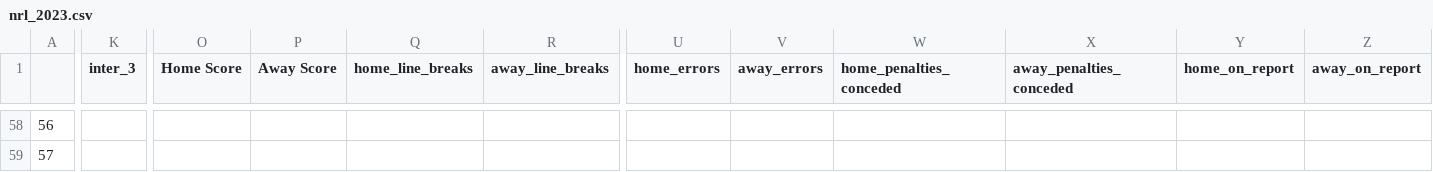
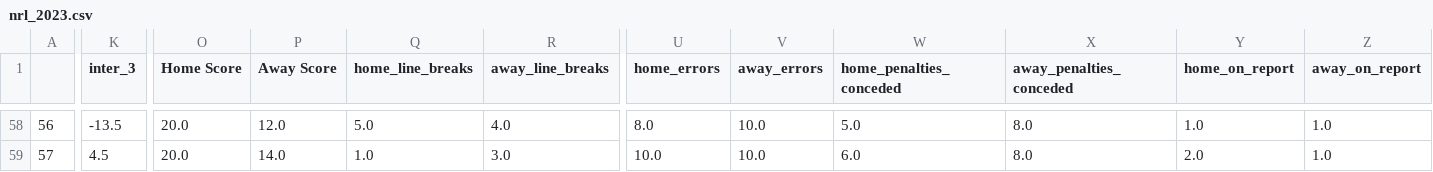
Before and after one commit to ZeNoonan/nrl, a CSV file: nrl_2023.csv, drawn as a sheet; only a part is shown, gaps mark what is left out; the diff covers the shown part only; the diff names each change by its address in the sheet, - before the commit and + after, or states it on an @@ line.

```diff
--- a/nrl_2023.csv
+++ b/nrl_2023.csv
-K58 (inter_3): (empty)
+K58 (inter_3): -13.5
-O58:O59 (Home Score): (empty)
+O58:O59 (Home Score): 20.0
-P58 (Away Score): (empty)
+P58 (Away Score): 12.0
-Q58 (home_line_breaks): (empty)
+Q58 (home_line_breaks): 5.0
-R58 (away_line_breaks): (empty)
+R58 (away_line_breaks): 4.0
-U58 (home_errors): (empty)
+U58 (home_errors): 8.0
-V58:V59 (away_errors): (empty)
+V58:V59 (away_errors): 10.0
-W58 (home_penalties_conceded): (empty)
+W58 (home_penalties_conceded): 5.0
-X58:X59 (away_penalties_conceded): (empty)
+X58:X59 (away_penalties_conceded): 8.0
-Y58 (home_on_report): (empty)
+Y58 (home_on_report): 1.0
-Z58:Z59 (away_on_report): (empty)
+Z58:Z59 (away_on_report): 1.0
-K59 (inter_3): (empty)
+K59 (inter_3): 4.5
-P59 (Away Score): (empty)
+P59 (Away Score): 14.0
-Q59 (home_line_breaks): (empty)
+Q59 (home_line_breaks): 1.0
-R59 (away_line_breaks): (empty)
+R59 (away_line_breaks): 3.0
-U59 (home_errors): (empty)
+U59 (home_errors): 10.0
-W59 (home_penalties_conceded): (empty)
+W59 (home_penalties_conceded): 6.0
-Y59 (home_on_report): (empty)
+Y59 (home_on_report): 2.0
```
Also changed, not shown: 106 edited cells elsewhere in this file.
